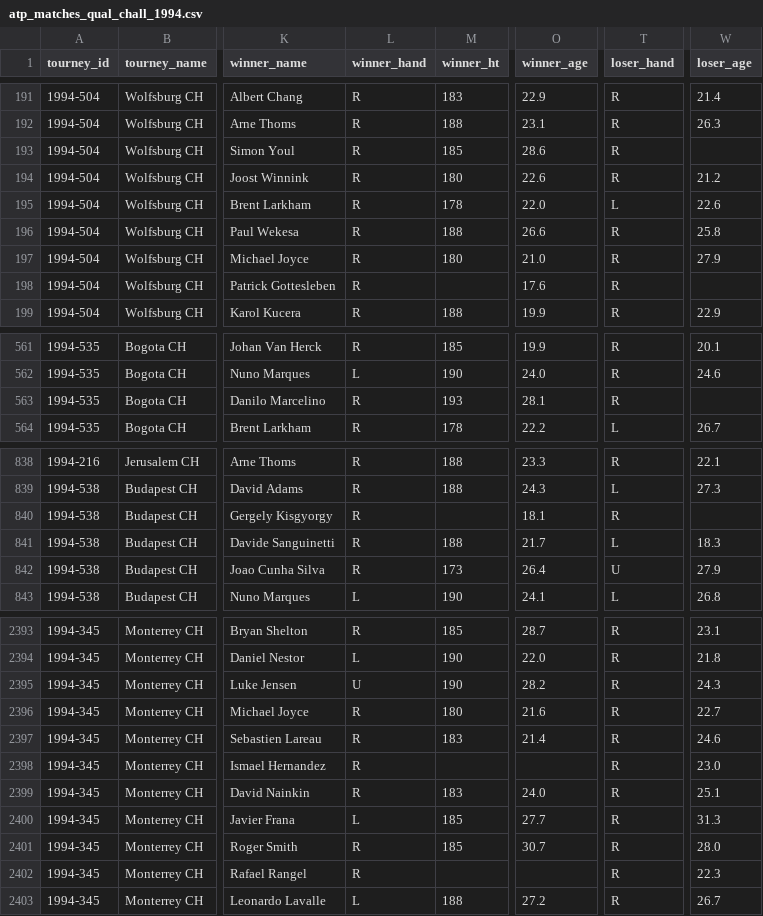
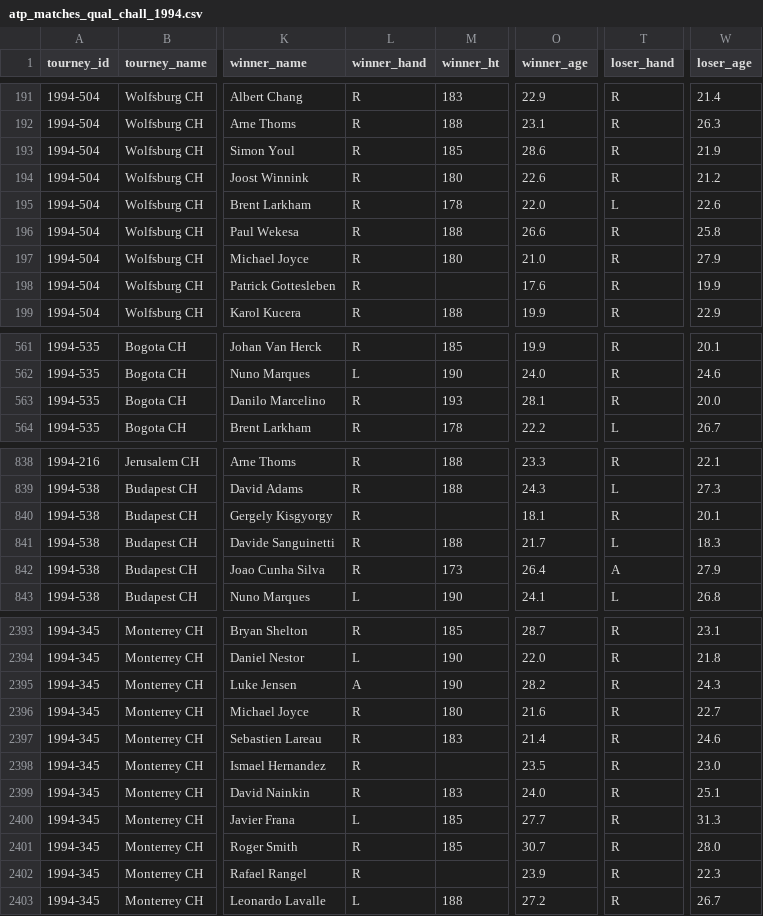
Before and after one commit to JeffSackmann/tennis_atp, a CSV file: atp_matches_qual_chall_1994.csv, drawn as a sheet; only a part is shown, gaps mark what is left out; the diff covers the shown part only; the diff names each change by its address in the sheet, - before the commit and + after, or states it on an @@ line.

```diff
--- a/atp_matches_qual_chall_1994.csv
+++ b/atp_matches_qual_chall_1994.csv
-W193 (loser_age): (empty)
+W193 (loser_age): 21.9
-W198 (loser_age): (empty)
+W198 (loser_age): 19.9
-W563 (loser_age): (empty)
+W563 (loser_age): 20.0
-W840 (loser_age): (empty)
+W840 (loser_age): 20.1
-T842 (loser_hand): U
+T842 (loser_hand): A
-L2395 (winner_hand): U
+L2395 (winner_hand): A
-O2398 (winner_age): (empty)
+O2398 (winner_age): 23.5
-O2402 (winner_age): (empty)
+O2402 (winner_age): 23.9
```
Also changed, not shown: 65 edited cells elsewhere in this file, 1 other file.
